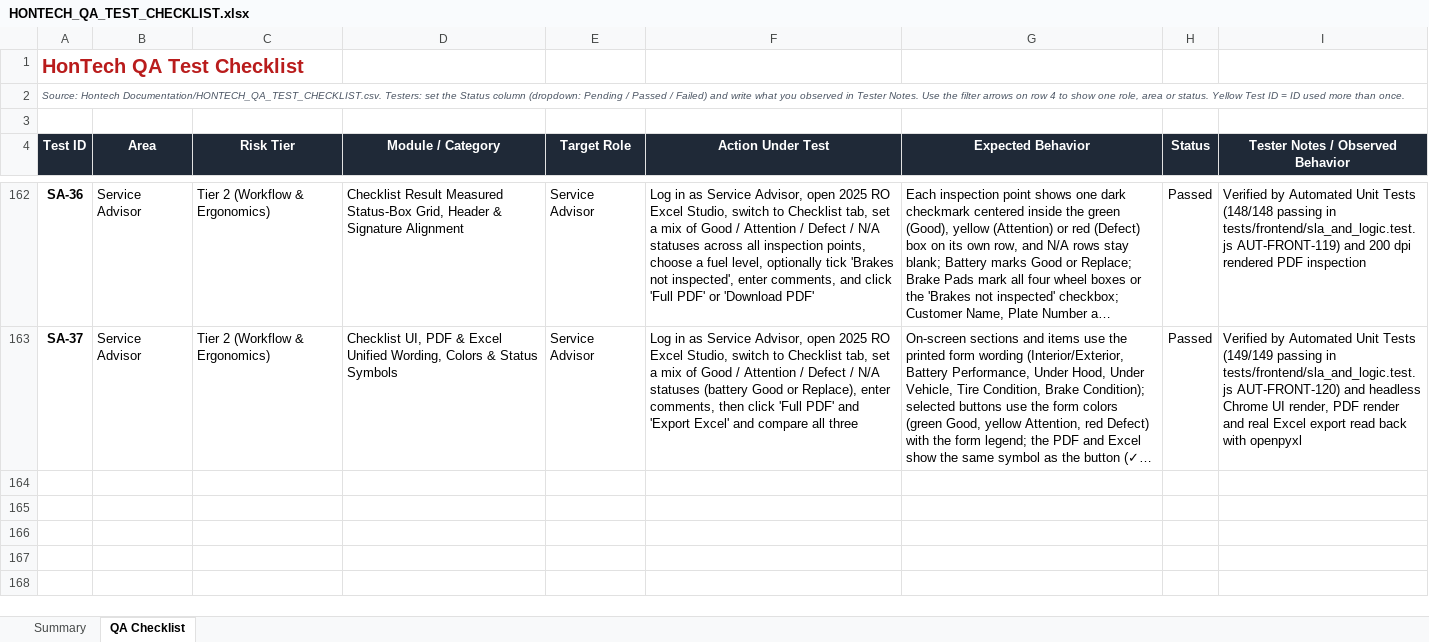
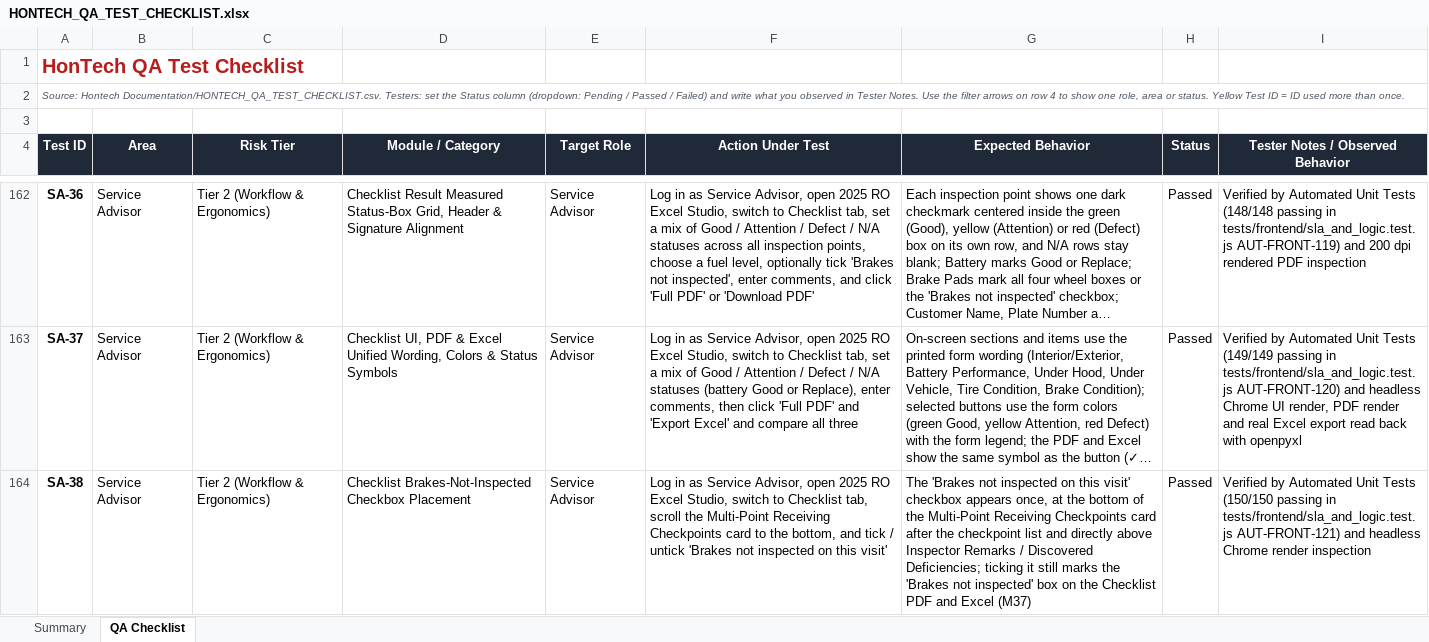
Before and after one commit to Justin-stack101/Hontech_Main_Active_Development_PHP_SQL, an Excel workbook: Hontech Documentation/HONTECH_QA_TEST_CHECKLIST.xlsx, sheet QA Checklist, drawn as a sheet; only a part is shown, gaps mark what is left out; long unchanged cells end in …; values as stored, in another font and other column widths than the file's, no borders; conditional formats not drawn; the diff names each change by its address in the sheet, - before the commit and + after, or states it on an @@ line.

```diff
--- a/Hontech Documentation/HONTECH_QA_TEST_CHECKLIST.xlsx (sheet QA Checklist)
+++ b/Hontech Documentation/HONTECH_QA_TEST_CHECKLIST.xlsx (sheet QA Checklist)
+row 164: SA-38 | Service Advisor | Tier 2 (Workflow & Ergonomics) | Checklist Brakes-Not-Inspected Checkbox Placement | Service Advisor | Log in as Service Advisor, open 2025 RO Excel Studio, switch to Checklist tab, scroll the Multi-Point Receiving Checkpoints card to the bottom, and tick / untick 'Brakes not inspected on this visit' | The 'Brakes not inspected on this visit' checkbox appears once, at the bottom of the Multi-Point Receiving Checkpoints card after the checkpoint list and directly above Inspector Remarks / Discovered Deficiencies; ticking it still marks the 'Brakes not inspected' box on the Checklist PDF and Excel (M37) | Passed | Verified by Automated Unit Tests (150/150 passing in tests/frontend/sla_and_logic.test.js AUT-FRONT-121) and headless Chrome render inspection
```
Also changed, not shown: sheet Summary, 5 other files.
